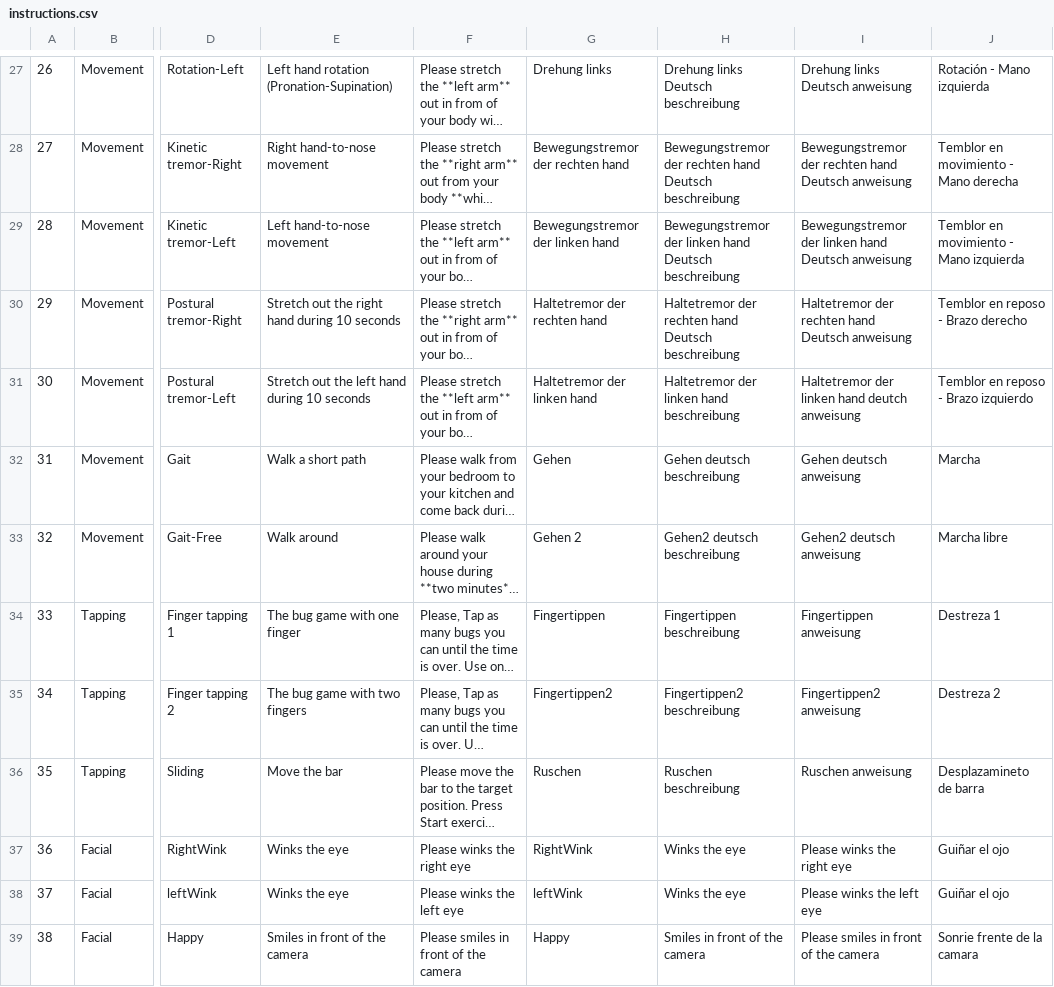
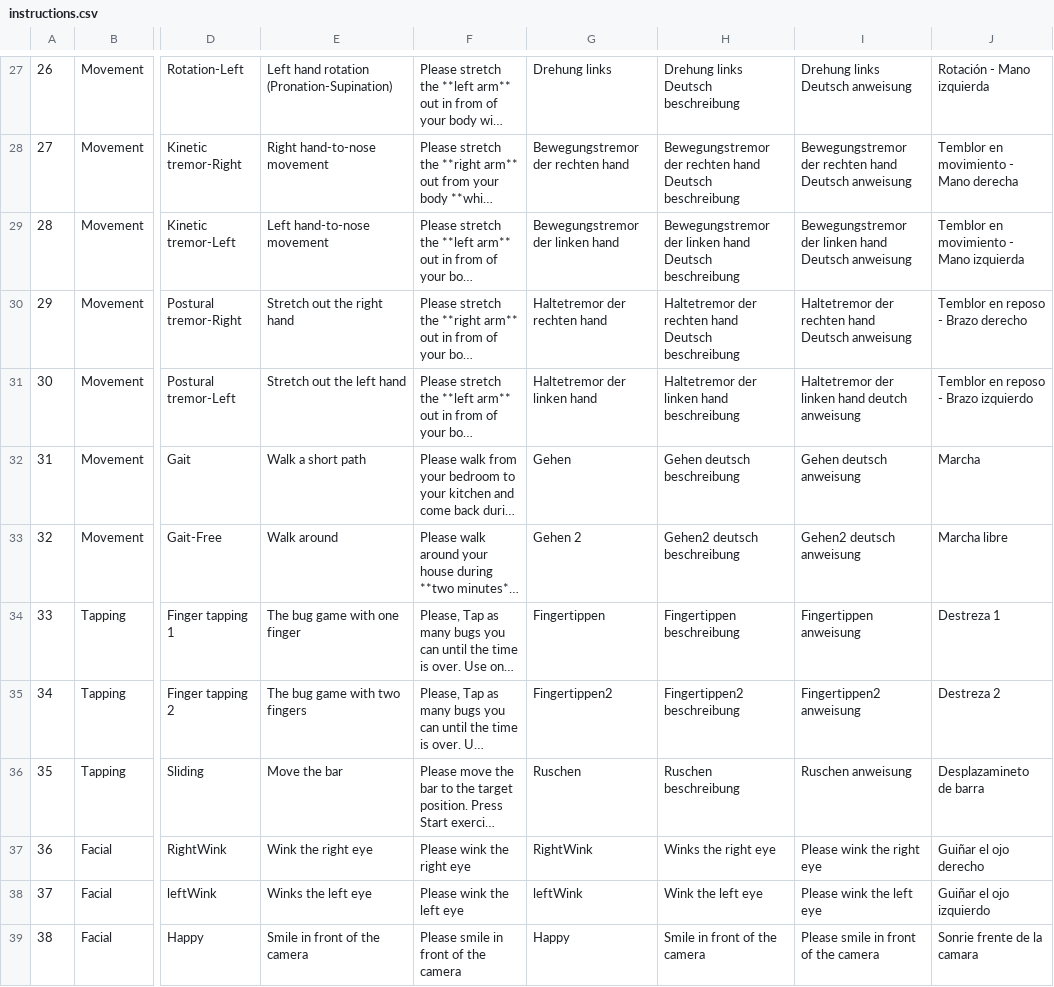
Before and after one commit to SAGI-FAU/SMA2, a CSV file: app/src/main/assets/instructions.csv, drawn as a sheet; only a part is shown, gaps mark what is left out; long unchanged cells end in …; the diff names each change by its address in the sheet, - before the commit and + after, or states it on an @@ line.

Commit message:
short instructions video exercises in exerciselist launch exercises from adapter splash screen bug fixed

```diff
--- a/app/src/main/assets/instructions.csv
+++ b/app/src/main/assets/instructions.csv
-E30: Stretch out the right hand during 10 seconds
+E30: Stretch out the right hand
-E31: Stretch out the left hand during 10 seconds
+E31: Stretch out the left hand
-E37: Winks the eye
+E37: Wink the right eye
-F37: Please winks the right eye
+F37: Please wink the right eye
-H37: Winks the eye
+H37: Winks the right eye
-I37: Please winks the right eye
+I37: Please wink the right eye
-J37: Guiñar el ojo
+J37: Guiñar el ojo derecho
-E38: Winks the eye
+E38: Winks the left eye
-F38: Please winks the left eye
+F38: Please wink the left eye
-H38: Winks the eye
+H38: Wink the left eye
-I38: Please winks the left eye
+I38: Please wink the left eye
-J38: Guiñar el ojo
+J38: Guiñar el ojo izquierdo
-E39: Smiles in front of the camera
+E39: Smile in front of the camera
-F39: Please smiles in front of the camera
+F39: Please smile in front of the camera
-H39: Smiles in front of the camera
+H39: Smile in front of the camera
-I39: Please smiles in front of the camera
+I39: Please smile in front of the camera
```
Also changed, not shown: 7 other files.
